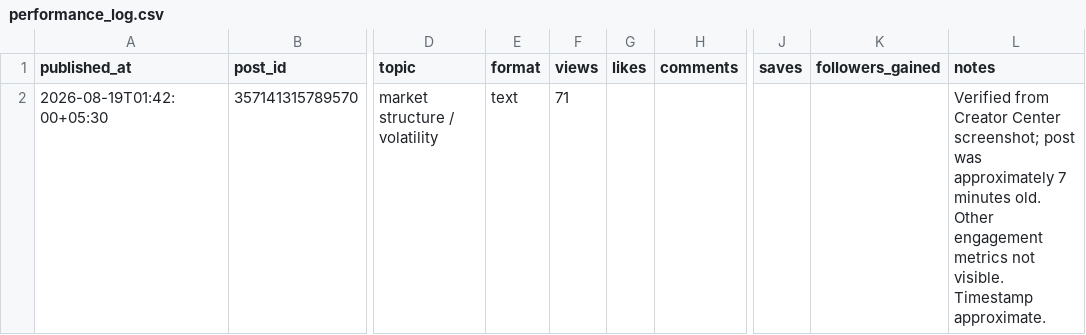
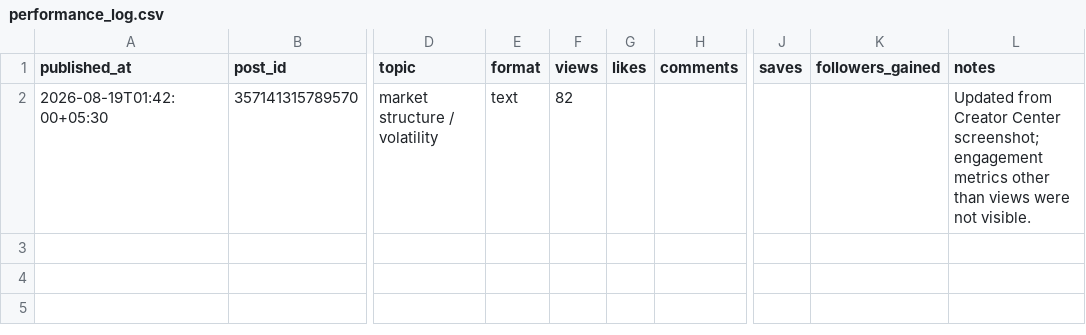
Before and after one commit to Rakesh3136/binance-square-ai-creator, a CSV file: analytics/performance_log.csv, drawn as a sheet; only a part is shown, gaps mark what is left out; the diff names each change by its address in the sheet, - before the commit and + after, or states it on an @@ line.

Commit message:
Update first post view count

```diff
--- a/analytics/performance_log.csv
+++ b/analytics/performance_log.csv
-F2 (views): 71
+F2 (views): 82
-L2 (notes): Verified from Creator Center screenshot; post was approximately 7 minutes old. Other engagement metrics not visible. Timestamp approximate.
+L2 (notes): Updated from Creator Center screenshot; engagement metrics other than views were not visible.
```
